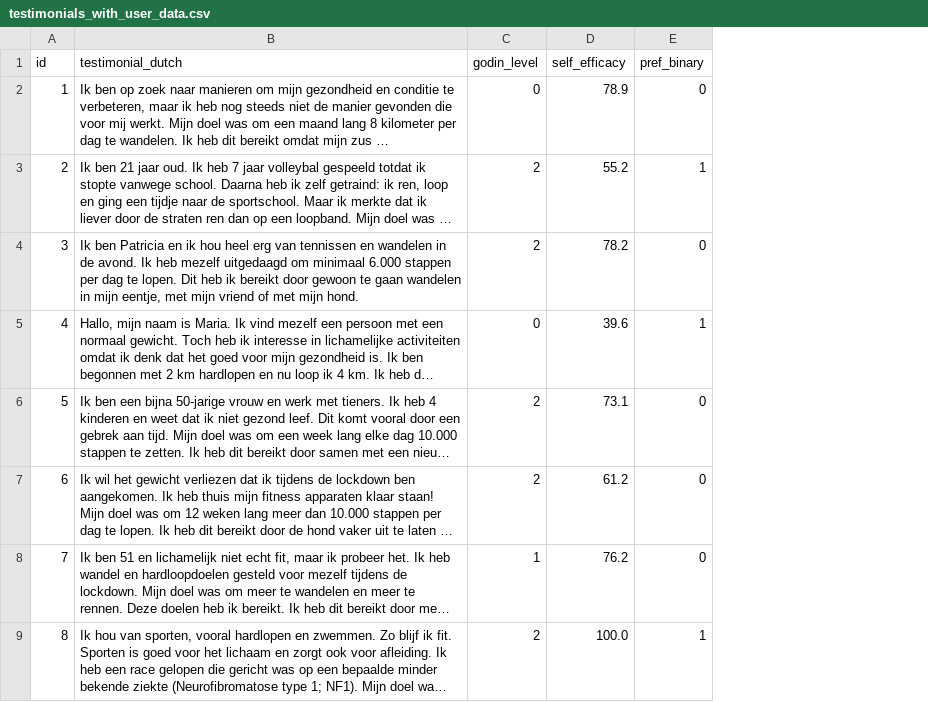
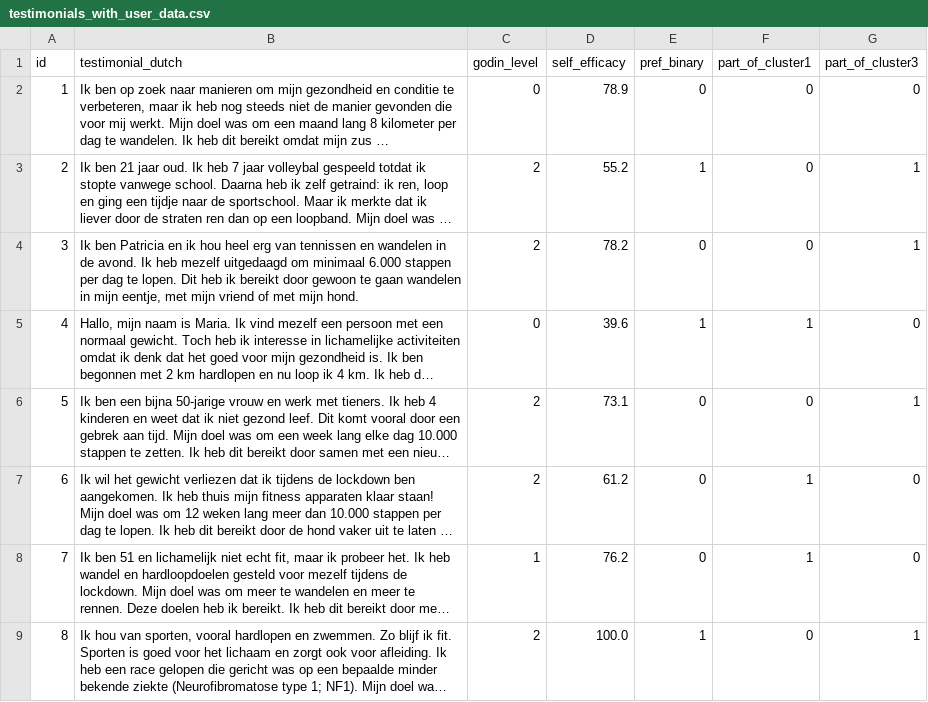
Before and after one commit to PerfectFit-project/virtual-coach-db, a CSV file: utils/testimonials_with_user_data.csv, drawn as a sheet; only a part is shown; long unchanged cells end in …; the diff names each change by its address in the sheet, - before the commit and + after, or states it on an @@ line.

Commit message:
add testimonial clusters to model and populate db

```diff
--- a/utils/testimonials_with_user_data.csv
+++ b/utils/testimonials_with_user_data.csv
+column F (part_of_cluster1), rows 2-9: 0 | 0 | 0 | 1 | 0 | 1 | 1 | 0
+column G (part_of_cluster3), rows 2-9: 0 | 1 | 1 | 0 | 1 | 0 | 0 | 1
```
Also changed, not shown: 2 other files.
